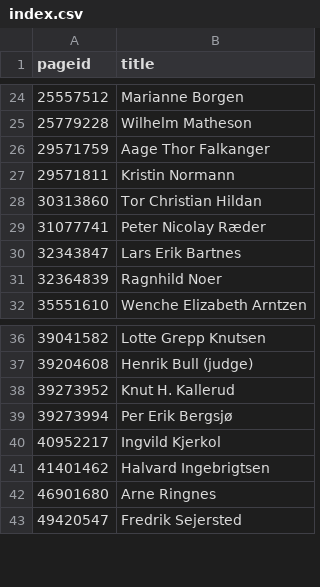
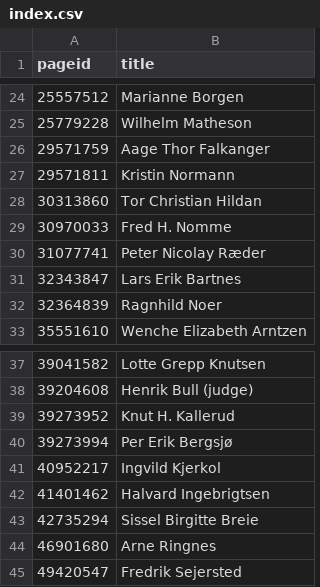
Before and after one commit to every-politician-scrapers/norway-cabinet, a CSV file: enwiki/index.csv, drawn as a sheet; only a part is shown, gaps mark what is left out; the diff names each change by its address in the sheet, - before the commit and + after, or states it on an @@ line.

```diff
--- a/enwiki/index.csv
+++ b/enwiki/index.csv
+row 29: 30970033 | Fred H. Nomme
+row 43: 42735294 | Sissel Birgitte Breie
```
Also changed, not shown: 2 other files.
